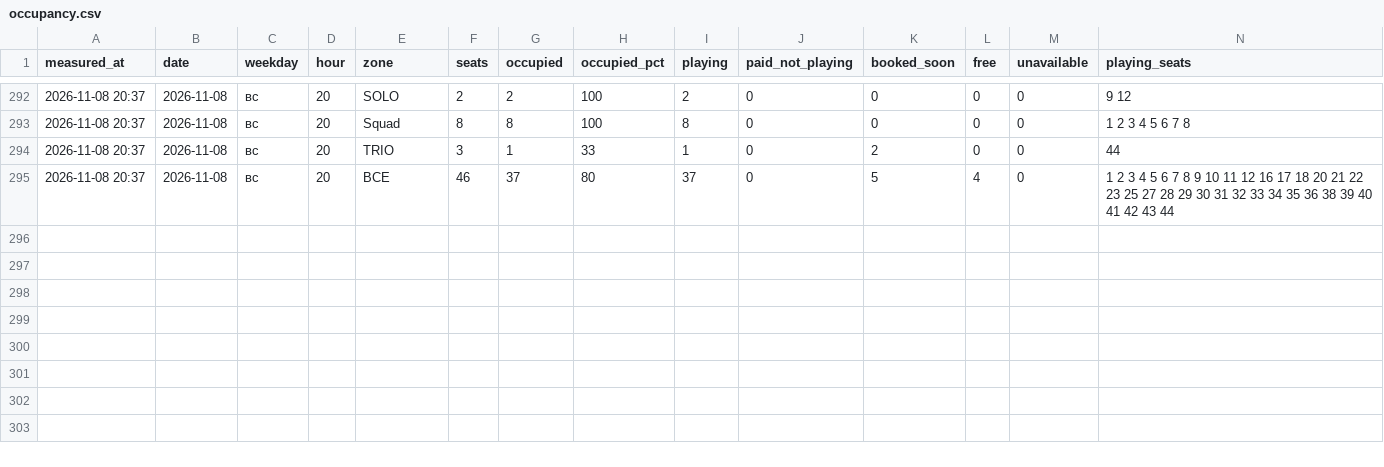
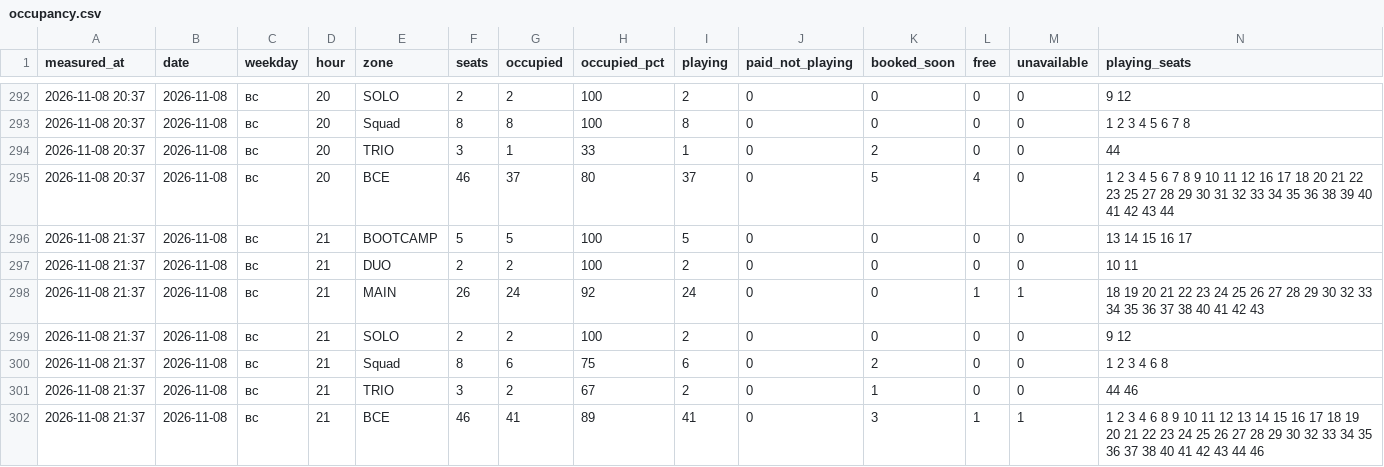
Before and after one commit to replaygot/Cyber-statistics-ast, a CSV file: data/1JB6N7pB/occupancy.csv, drawn as a sheet; only a part is shown, gaps mark what is left out; rows hold the shown columns only; the diff names each change by its address in the sheet, - before the commit and + after, or states it on an @@ line.

```diff
--- a/data/1JB6N7pB/occupancy.csv
+++ b/data/1JB6N7pB/occupancy.csv
+row 296: 2026-11-08 21:37 | 2026-11-08 | вс | 21 | BOOTCAMP | 5 | 5 | 100 | 5 | 0 | 0 | 0 | 0 | 13 14 15 16 17
+row 297: 2026-11-08 21:37 | 2026-11-08 | вс | 21 | DUO | 2 | 2 | 100 | 2 | 0 | 0 | 0 | 0 | 10 11
+row 298: 2026-11-08 21:37 | 2026-11-08 | вс | 21 | MAIN | 26 | 24 | 92 | 24 | 0 | 0 | 1 | 1 | 18 19 20 21 22 23 24 25 26 27 28 29 30 32 33 34 35 36 37 38 40 41 42 43
+row 299: 2026-11-08 21:37 | 2026-11-08 | вс | 21 | SOLO | 2 | 2 | 100 | 2 | 0 | 0 | 0 | 0 | 9 12
+row 300: 2026-11-08 21:37 | 2026-11-08 | вс | 21 | Squad | 8 | 6 | 75 | 6 | 0 | 2 | 0 | 0 | 1 2 3 4 6 8
+row 301: 2026-11-08 21:37 | 2026-11-08 | вс | 21 | TRIO | 3 | 2 | 67 | 2 | 0 | 1 | 0 | 0 | 44 46
+row 302: 2026-11-08 21:37 | 2026-11-08 | вс | 21 | ВСЕ | 46 | 41 | 89 | 41 | 0 | 3 | 1 | 1 | 1 2 3 4 6 8 9 10 11 12 13 14 15 16 17 18 19 20 21 22 23 24 25 26 27 28 29 30 32 33 34 35 36 37 38 40 41 42 43 44 46
```
Also changed, not shown: data/1JB6NB4A/occupancy.csv, data/bKqXNKEG/occupancy.csv, 21 other files.
